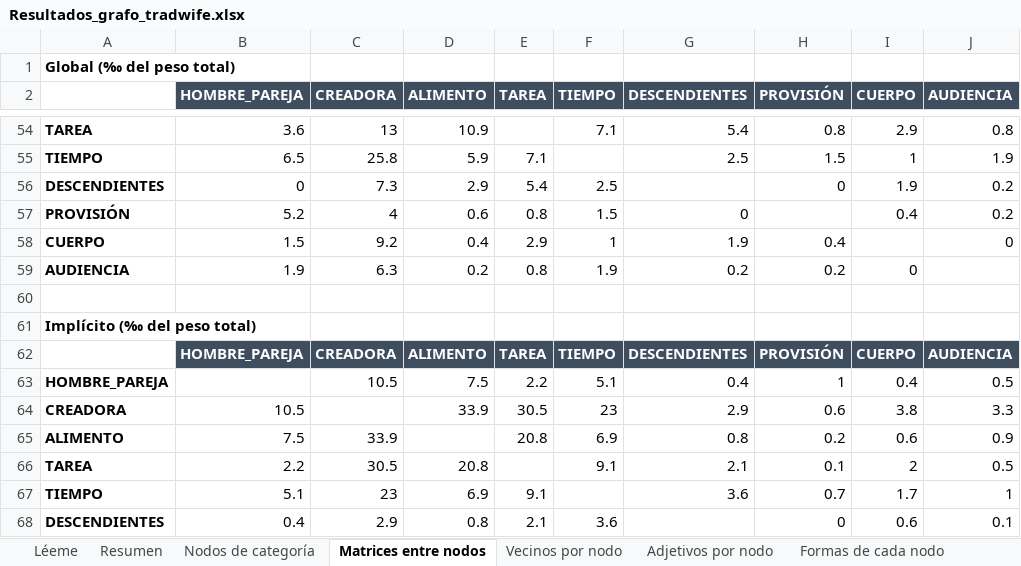
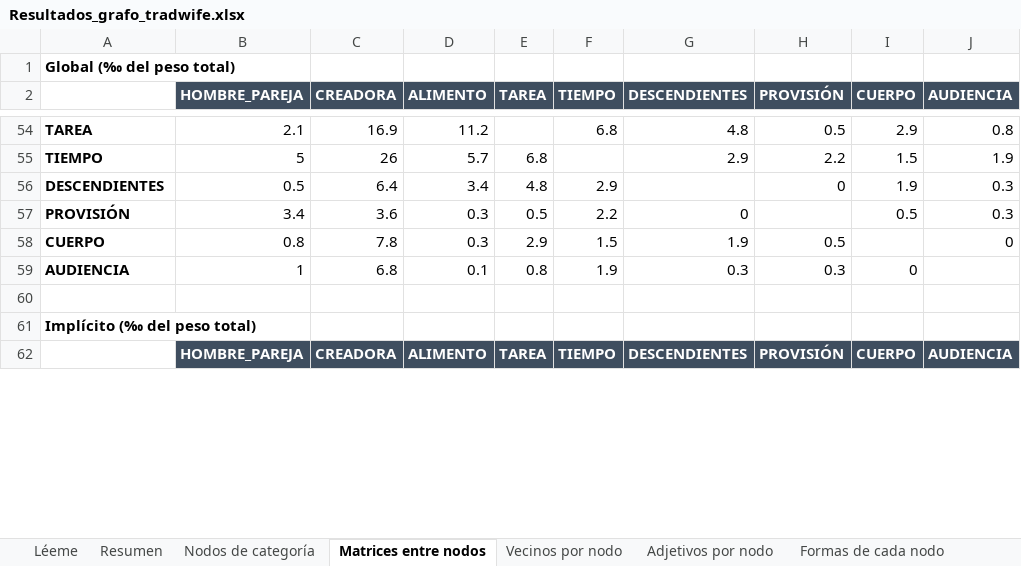
Before and after one commit to anavarelasuar-dotcom/grafo-tradwife, an Excel workbook: Resultados_grafo_tradwife.xlsx, sheet Matrices entre nodos, drawn as a sheet; only a part is shown, gaps mark what is left out; values as stored, in another font and other column widths than the file's, no borders; conditional formats not drawn; removed rows and columns are numbered as before the commit, all else as after; the diff covers the shown part only; the diff names each change by its address in the sheet, - before the commit and + after, or states it on an @@ line.

```diff
--- a/Resultados_grafo_tradwife.xlsx (sheet Matrices entre nodos)
+++ b/Resultados_grafo_tradwife.xlsx (sheet Matrices entre nodos)
-B54 (HOMBRE_PAREJA): 3.6
+B54 (HOMBRE_PAREJA): 2.1
-C54 (CREADORA): 13
+C54 (CREADORA): 16.9
-D54 (ALIMENTO): 10.9
+D54 (ALIMENTO): 11.2
-F54 (TIEMPO): 7.1
+F54 (TIEMPO): 6.8
-G54 (DESCENDIENTES): 5.4
+G54 (DESCENDIENTES): 4.8
-H54 (PROVISIÓN): 0.8
+H54 (PROVISIÓN): 0.5
-row 55: TIEMPO | 6.5 | 25.8 | 5.9 | 7.1 |  | 2.5 | 1.5 | 1 | 1.9
+row 55: TIEMPO | 5 | 26 | 5.7 | 6.8 |  | 2.9 | 2.2 | 1.5 | 1.9
-B56 (HOMBRE_PAREJA): 0
+B56 (HOMBRE_PAREJA): 0.5
-C56 (CREADORA): 7.3
+C56 (CREADORA): 6.4
-D56 (ALIMENTO): 2.9
+D56 (ALIMENTO): 3.4
-E56 (TAREA): 5.4
+E56 (TAREA): 4.8
-F56 (TIEMPO): 2.5
+F56 (TIEMPO): 2.9
-J56 (AUDIENCIA): 0.2
+J56 (AUDIENCIA): 0.3
-row 57: PROVISIÓN | 5.2 | 4 | 0.6 | 0.8 | 1.5 | 0 |  | 0.4 | 0.2
+row 57: PROVISIÓN | 3.4 | 3.6 | 0.3 | 0.5 | 2.2 | 0 |  | 0.5 | 0.3
-B58 (HOMBRE_PAREJA): 1.5
+B58 (HOMBRE_PAREJA): 0.8
-C58 (CREADORA): 9.2
+C58 (CREADORA): 7.8
-D58 (ALIMENTO): 0.4
+D58 (ALIMENTO): 0.3
-F58 (TIEMPO): 1
+F58 (TIEMPO): 1.5
-H58 (PROVISIÓN): 0.4
+H58 (PROVISIÓN): 0.5
-B59 (HOMBRE_PAREJA): 1.9
+B59 (HOMBRE_PAREJA): 1
-C59 (CREADORA): 6.3
+C59 (CREADORA): 6.8
-D59 (ALIMENTO): 0.2
+D59 (ALIMENTO): 0.1
-G59 (DESCENDIENTES): 0.2
+G59 (DESCENDIENTES): 0.3
-H59 (PROVISIÓN): 0.2
+H59 (PROVISIÓN): 0.3
-row 63: HOMBRE_PAREJA |  | 10.5 | 7.5 | 2.2 | 5.1 | 0.4 | 1 | 0.4 | 0.5
-row 64: CREADORA | 10.5 |  | 33.9 | 30.5 | 23 | 2.9 | 0.6 | 3.8 | 3.3
-row 65: ALIMENTO | 7.5 | 33.9 |  | 20.8 | 6.9 | 0.8 | 0.2 | 0.6 | 0.9
-row 66: TAREA | 2.2 | 30.5 | 20.8 |  | 9.1 | 2.1 | 0.1 | 2 | 0.5
-row 67: TIEMPO | 5.1 | 23 | 6.9 | 9.1 |  | 3.6 | 0.7 | 1.7 | 1
-row 68: DESCENDIENTES | 0.4 | 2.9 | 0.8 | 2.1 | 3.6 |  | 0 | 0.6 | 0.1
```
Also changed, not shown: 29 added rows, 23 removed rows and 98 edited cells elsewhere in this sheet, sheet Aristas (global), sheet Todos los nodos (global), sheet Adjetivos por nodo, sheet Vecinos por nodo, sheet Formas de cada nodo, sheet Nodos de categoría, 2 more sheets, 8 other files.
